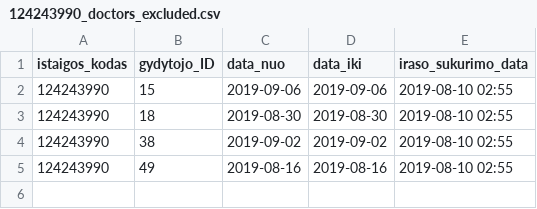
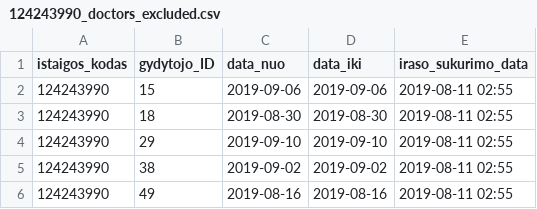
Before and after one commit to vilnius/naujininku-poliklinika, a CSV file: 124243990_doctors_excluded.csv, drawn as a sheet.

```diff
--- a/124243990_doctors_excluded.csv
+++ b/124243990_doctors_excluded.csv
@@ -1,5 +1,6 @@
 istaigos_kodas;gydytojo_ID;data_nuo;data_iki;iraso_sukurimo_data
-124243990;15;2019-09-06;2019-09-06;2019-08-10 02:55
-124243990;18;2019-08-30;2019-08-30;2019-08-10 02:55
-124243990;38;2019-09-02;2019-09-02;2019-08-10 02:55
-124243990;49;2019-08-16;2019-08-16;2019-08-10 02:55
+124243990;15;2019-09-06;2019-09-06;2019-08-11 02:55
+124243990;18;2019-08-30;2019-08-30;2019-08-11 02:55
+124243990;29;2019-09-10;2019-09-10;2019-08-11 02:55
+124243990;38;2019-09-02;2019-09-02;2019-08-11 02:55
+124243990;49;2019-08-16;2019-08-16;2019-08-11 02:55
```
Also changed, not shown: 124243990_family_doctors_list.csv, 1 other file.
